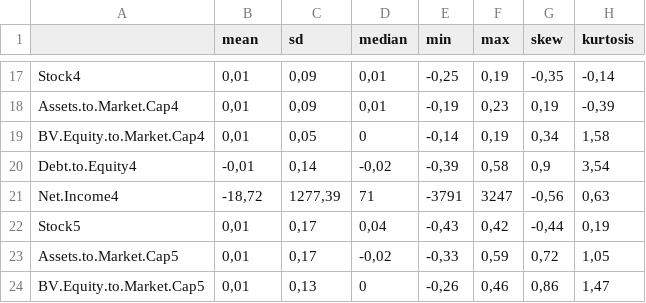
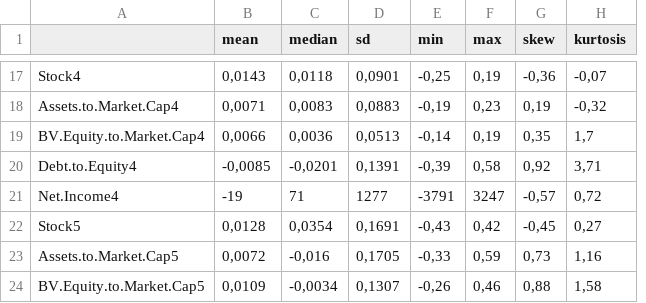
Before and after one commit to Fabian-HC/SPL-OilUS, a CSV file: Summary-Statistics/1 _ Summary_Specific_Factors_returns.csv, drawn as a sheet; only a part is shown, gaps mark what is left out; removed rows and columns are numbered as before the commit, all else as after; the diff covers the shown part only; the diff names each change by its address in the sheet, - before the commit and + after, or states it on an @@ line.

```diff
--- a/Summary-Statistics/1 _ Summary_Specific_Factors_returns.csv
+++ b/Summary-Statistics/1 _ Summary_Specific_Factors_returns.csv
-column C (sd), rows 17-24: 0,09 | 0,09 | 0,05 | 0,14 | 1277,39 | 0,17 | 0,17 | 0,13
+column D (sd), rows 17-24: 0,0901 | 0,0883 | 0,0513 | 0,1391 | 1277 | 0,1691 | 0,1705 | 0,1307
-B17 (mean): 0,01
+B17 (mean): 0,0143
-C17 (median): 0,01
+C17 (median): 0,0118
-G17 (skew): -0,35
+G17 (skew): -0,36
-H17 (kurtosis): -0,14
+H17 (kurtosis): -0,07
-B18 (mean): 0,01
+B18 (mean): 0,0071
-C18 (median): 0,01
+C18 (median): 0,0083
-H18 (kurtosis): -0,39
+H18 (kurtosis): -0,32
-B19 (mean): 0,01
+B19 (mean): 0,0066
-C19 (median): 0
+C19 (median): 0,0036
-G19 (skew): 0,34
+G19 (skew): 0,35
-H19 (kurtosis): 1,58
+H19 (kurtosis): 1,7
-B20 (mean): -0,01
+B20 (mean): -0,0085
-C20 (median): -0,02
+C20 (median): -0,0201
-G20 (skew): 0,9
+G20 (skew): 0,92
-H20 (kurtosis): 3,54
+H20 (kurtosis): 3,71
-B21 (mean): -18,72
+B21 (mean): -19
-G21 (skew): -0,56
+G21 (skew): -0,57
-H21 (kurtosis): 0,63
+H21 (kurtosis): 0,72
-B22 (mean): 0,01
+B22 (mean): 0,0128
-C22 (median): 0,04
+C22 (median): 0,0354
-G22 (skew): -0,44
+G22 (skew): -0,45
-H22 (kurtosis): 0,19
+H22 (kurtosis): 0,27
-B23 (mean): 0,01
+B23 (mean): 0,0072
-C23 (median): -0,02
+C23 (median): -0,016
-G23 (skew): 0,72
+G23 (skew): 0,73
-H23 (kurtosis): 1,05
+H23 (kurtosis): 1,16
-B24 (mean): 0,01
+B24 (mean): 0,0109
-C24 (median): 0
+C24 (median): -0,0034
-G24 (skew): 0,86
+G24 (skew): 0,88
-H24 (kurtosis): 1,47
+H24 (kurtosis): 1,58
```
Also changed, not shown: 147 edited cells elsewhere in this file, Summary-Statistics/1 _ Summary_Common_Factors_Absolute.csv, Summary-Statistics/1 _ Summary_Common_Factors_returns.csv, 7 other files.
